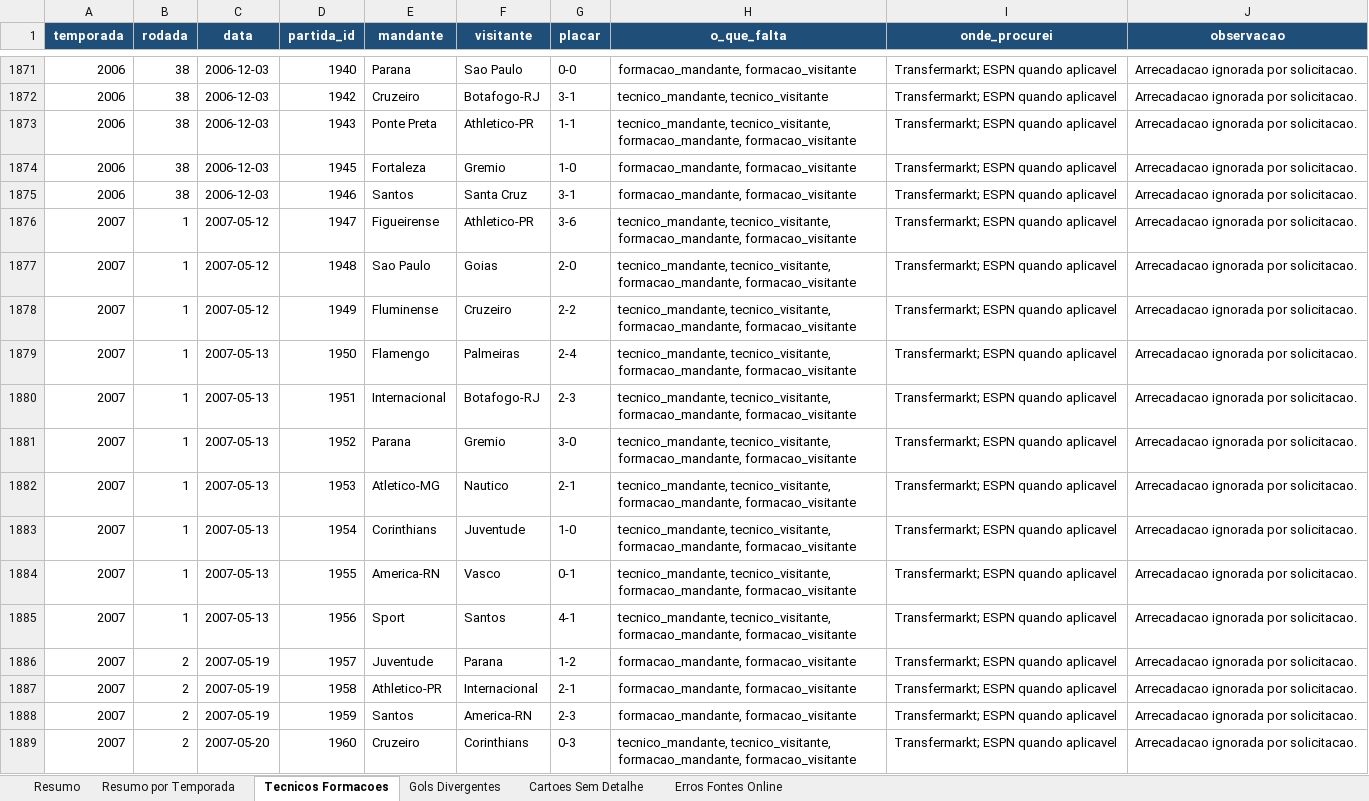
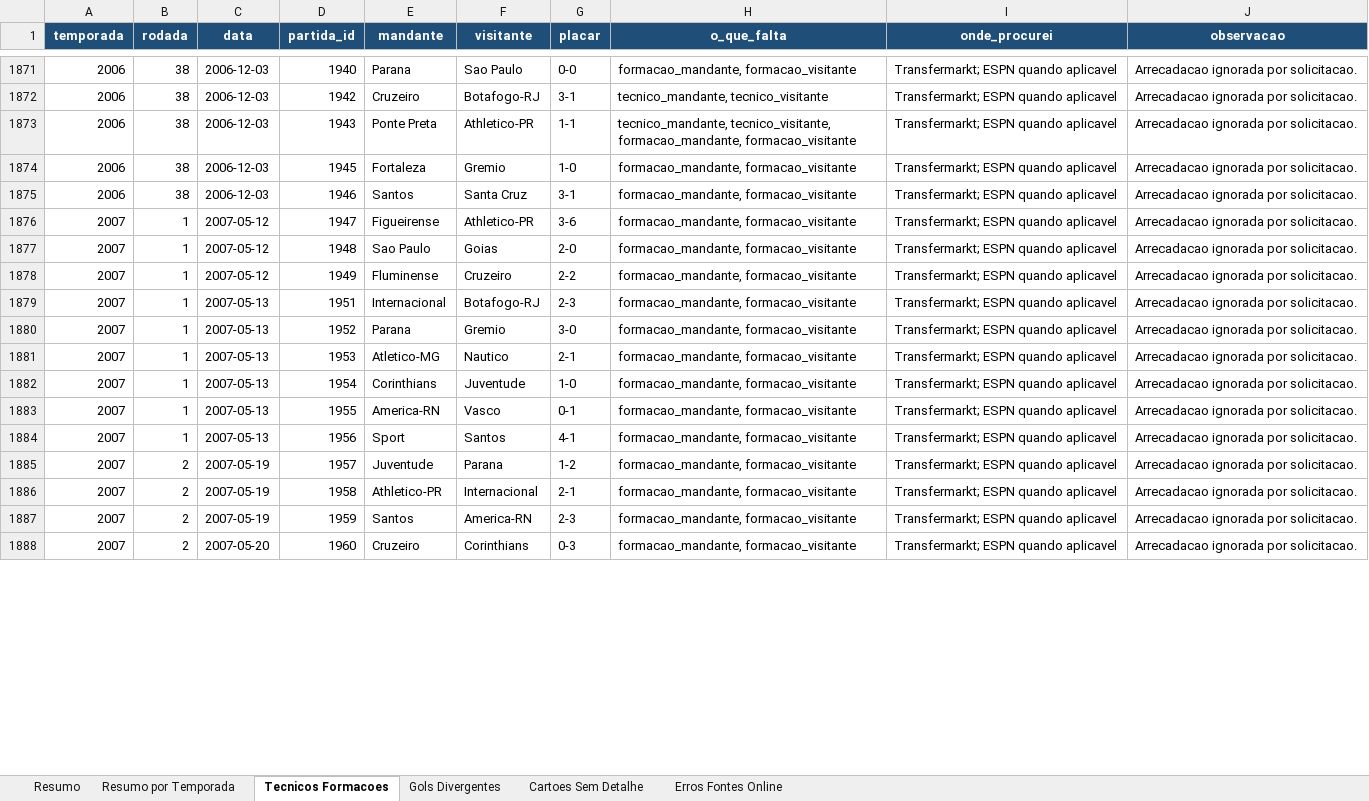
Before and after one commit to guicorrea93/clube_analitico, an Excel workbook: docs/lacunas_para_pesquisa.xlsx, sheet Tecnicos Formacoes, drawn as a sheet; only a part is shown, gaps mark what is left out; values as stored, in another font and other column widths than the file's, no borders; removed rows and columns are numbered as before the commit, all else as after; the diff covers the shown part only; the diff names each change by its address in the sheet, - before the commit and + after, or states it on an @@ line.

Commit message:
Preenche tecnicos de 2007 via Transfermarkt

```diff
--- a/docs/lacunas_para_pesquisa.xlsx (sheet Tecnicos Formacoes)
+++ b/docs/lacunas_para_pesquisa.xlsx (sheet Tecnicos Formacoes)
-H1876:H1878 (o_que_falta): tecnico_mandante, tecnico_visitante, formacao_mandante, formacao_visitante
+H1876:H1878 (o_que_falta): formacao_mandante, formacao_visitante
-row 1879: 2007 | 1 | 2007-05-13 | 1950 | Flamengo | Palmeiras | 2-4 | tecnico_mandante, tecnico_visitante, formacao_mandante, formacao_visitante | Transfermarkt; ESPN quando aplicavel | Arrecadacao ignorada por solicitacao.
-H1879:H1884 (o_que_falta): tecnico_mandante, tecnico_visitante, formacao_mandante, formacao_visitante
+H1879:H1884 (o_que_falta): formacao_mandante, formacao_visitante
-H1888 (o_que_falta): tecnico_mandante, tecnico_visitante, formacao_mandante, formacao_visitante
+H1888 (o_que_falta): formacao_mandante, formacao_visitante
```
Also changed, not shown: 1 removed row and 134 edited cells elsewhere in this sheet, sheet Resumo, sheet Resumo por Temporada, 5 other files.
